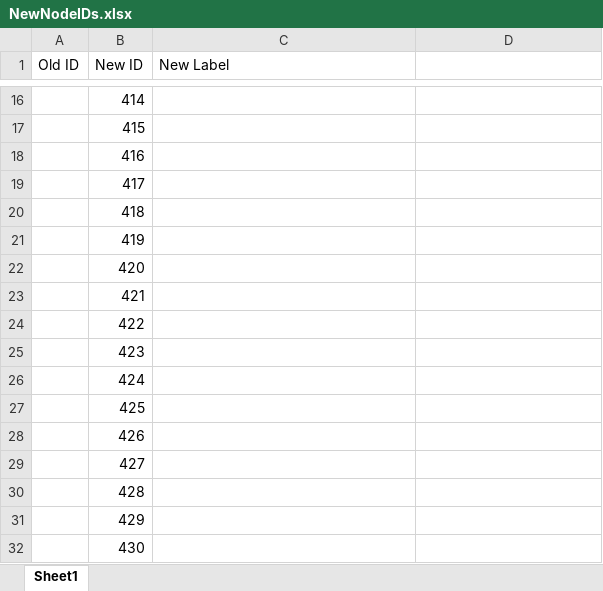
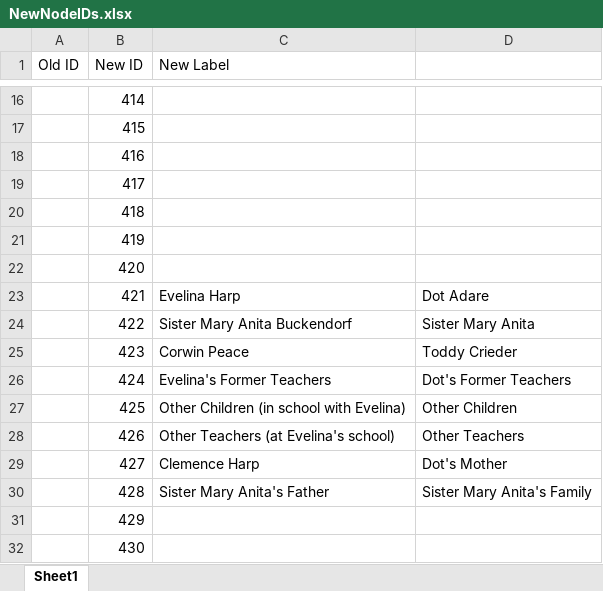
Before and after one commit to corinnebancroft/VisualizingBraidedNarratives, an Excel workbook: export_scripts/data/pod/SplittingPoD/NewNodeIDs.xlsx, sheet Sheet1, drawn as a sheet; only a part is shown, gaps mark what is left out; values as stored, in another font and other column widths than the file's, no borders; the diff names each change by its address in the sheet, - before the commit and + after, or states it on an @@ line.

```diff
--- a/export_scripts/data/pod/SplittingPoD/NewNodeIDs.xlsx (sheet Sheet1)
+++ b/export_scripts/data/pod/SplittingPoD/NewNodeIDs.xlsx (sheet Sheet1)
-C23 (New Label): (empty)
+C23 (New Label): Evelina Harp
-D23: (empty)
+D23: Dot Adare
-C24 (New Label): (empty)
+C24 (New Label): Sister Mary Anita Buckendorf
-D24: (empty)
+D24: Sister Mary Anita
-C25 (New Label): (empty)
+C25 (New Label): Corwin Peace
-D25: (empty)
+D25: Toddy Crieder
-C26 (New Label): (empty)
+C26 (New Label): Evelina's Former Teachers
-D26: (empty)
+D26: Dot's Former Teachers
-C27 (New Label): (empty)
+C27 (New Label): Other Children (in school with Evelina)
-D27: (empty)
+D27: Other Children
-C28 (New Label): (empty)
+C28 (New Label): Other Teachers (at Evelina's school)
-D28: (empty)
+D28: Other Teachers
-C29 (New Label): (empty)
+C29 (New Label): Clemence Harp
-D29: (empty)
+D29: Dot's Mother
-C30 (New Label): (empty)
+C30 (New Label): Sister Mary Anita's Father
-D30: (empty)
+D30: Sister Mary Anita's Family
```
Also changed, not shown: 11 other files.
